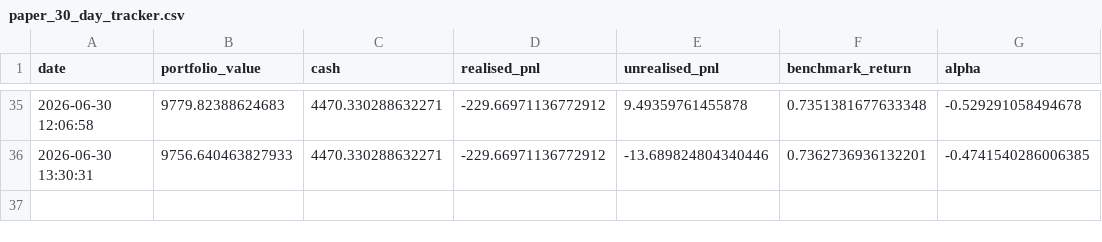
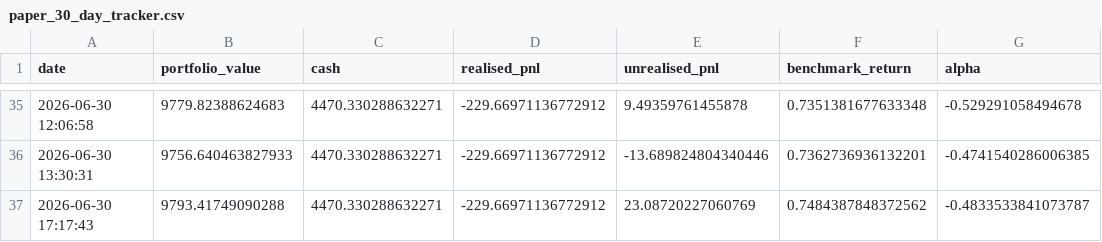
Before and after one commit to garnerquant/garner-quant, a CSV file: paper_30_day_tracker.csv, drawn as a sheet; only a part is shown, gaps mark what is left out; the diff names each change by its address in the sheet, - before the commit and + after, or states it on an @@ line.

```diff
--- a/paper_30_day_tracker.csv
+++ b/paper_30_day_tracker.csv
+row 37: 2026-06-30 17:17:43 | 9793.41749090288 | 4470.330288632271 | -229.66971136772912 | 23.08720227060769 | 0.7484387848372562 | -0.4833533841073787
```
Also changed, not shown: holdings_report.csv, portfolio_v2.csv, 1 other file.
